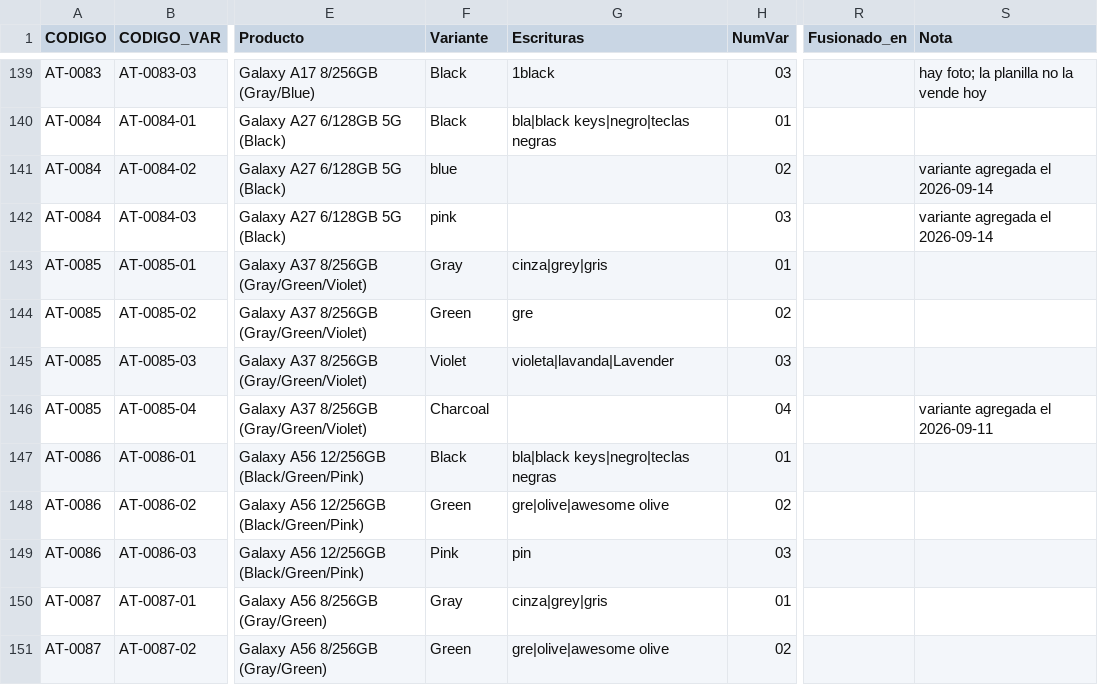
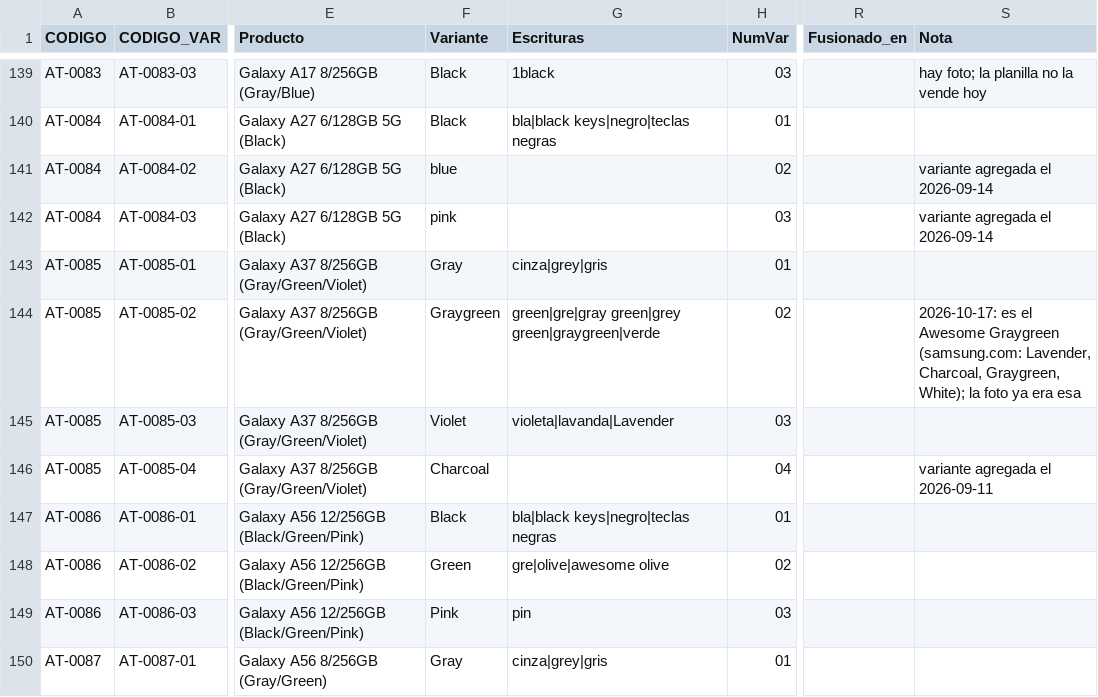
Before and after one commit to Advance33/catalogo-advance, a CSV file: herramientas/catalogo-maestro.csv, drawn as a sheet; only a part is shown, gaps mark what is left out; the shorter side is filled out with more unchanged rows; the diff covers the shown part only; the diff names each change by its address in the sheet, - before the commit and + after, or states it on an @@ line.

```diff
--- a/herramientas/catalogo-maestro.csv
+++ b/herramientas/catalogo-maestro.csv
-F144 (Variante): Green
+F144 (Variante): Graygreen
-G144 (Escrituras): gre
+G144 (Escrituras): green|gre|gray green|grey green|graygreen|verde
-S144 (Nota): (empty)
+S144 (Nota): 2026-10-17: es el Awesome Graygreen (samsung.com: Lavender, Charcoal, Graygreen, White); la foto ya era esa
```
Also changed, not shown: 14 edited cells elsewhere in this file, 1 other file.
